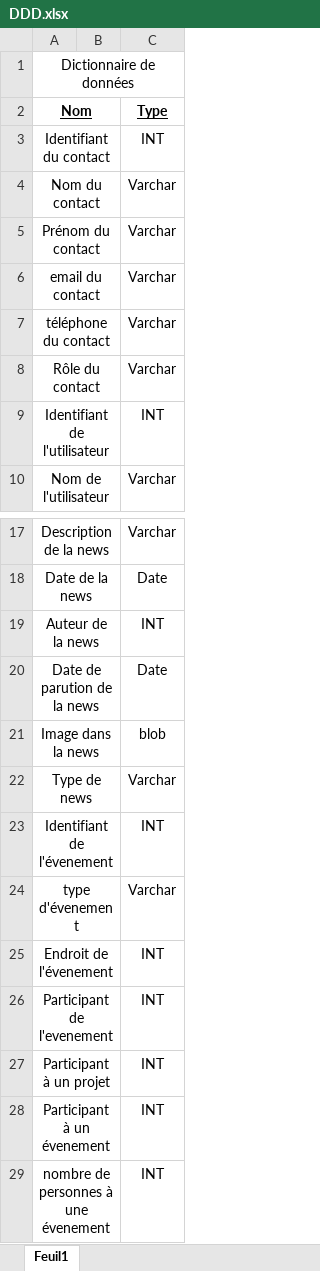
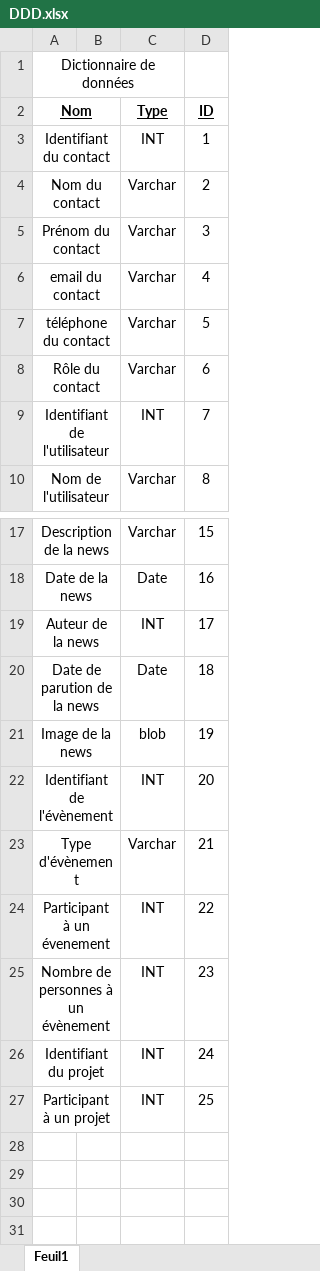
Before and after one commit to Almarean/projet_bdd_cnam, an Excel workbook: DOCS/DDD.xlsx, sheet Feuil1, drawn as a sheet; only a part is shown, gaps mark what is left out; values as stored, in another font and other column widths than the file's, no borders; removed rows and columns are numbered as before the commit, all else as after; the diff names each change by its address in the sheet, - before the commit and + after, or states it on an @@ line.

```diff
--- a/DOCS/DDD.xlsx (sheet Feuil1)
+++ b/DOCS/DDD.xlsx (sheet Feuil1)
+column D (ID), rows 3-10: 1 | 2 | 3 | 4 | 5 | 6 | 7 | 8; rows 17-24: 15 | 16 | 17 | 18 | 19 | 20 | 21 | 22; rows 26-27: 24 | 25
-A21 (Nom): Image dans la news
+A21 (Nom): Image de la news
-row 22: Type de news |  | Varchar
-A22 (Nom): Identifiant de l'évenement
+A22 (Nom): Identifiant de l'évènement
-A23 (Nom): type d'évenement
+A23 (Nom): Type d'évènement
-A24 (Nom): Endroit de l'évenement
+A24 (Nom): Participant à un évenement
+row 25: Nombre de personnes à un évènement |  | INT | 23
-A26 (Nom): Participant de l'evenement
+A26 (Nom): Identifiant du projet
-row 28: Participant à un évenement |  | INT
-row 29: nombre de personnes à une évenement |  | INT
```
Also changed, not shown: 9 other files.
